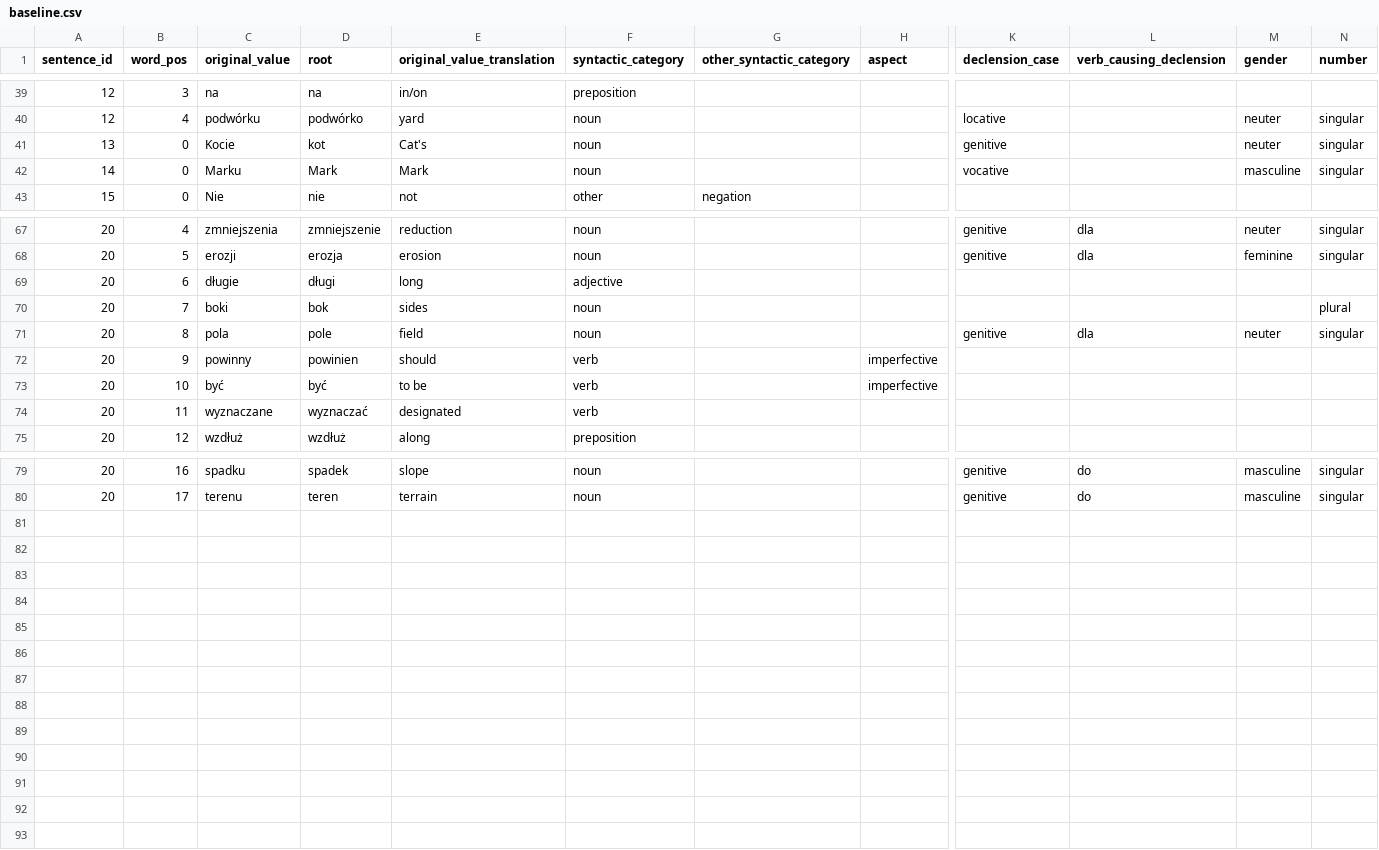
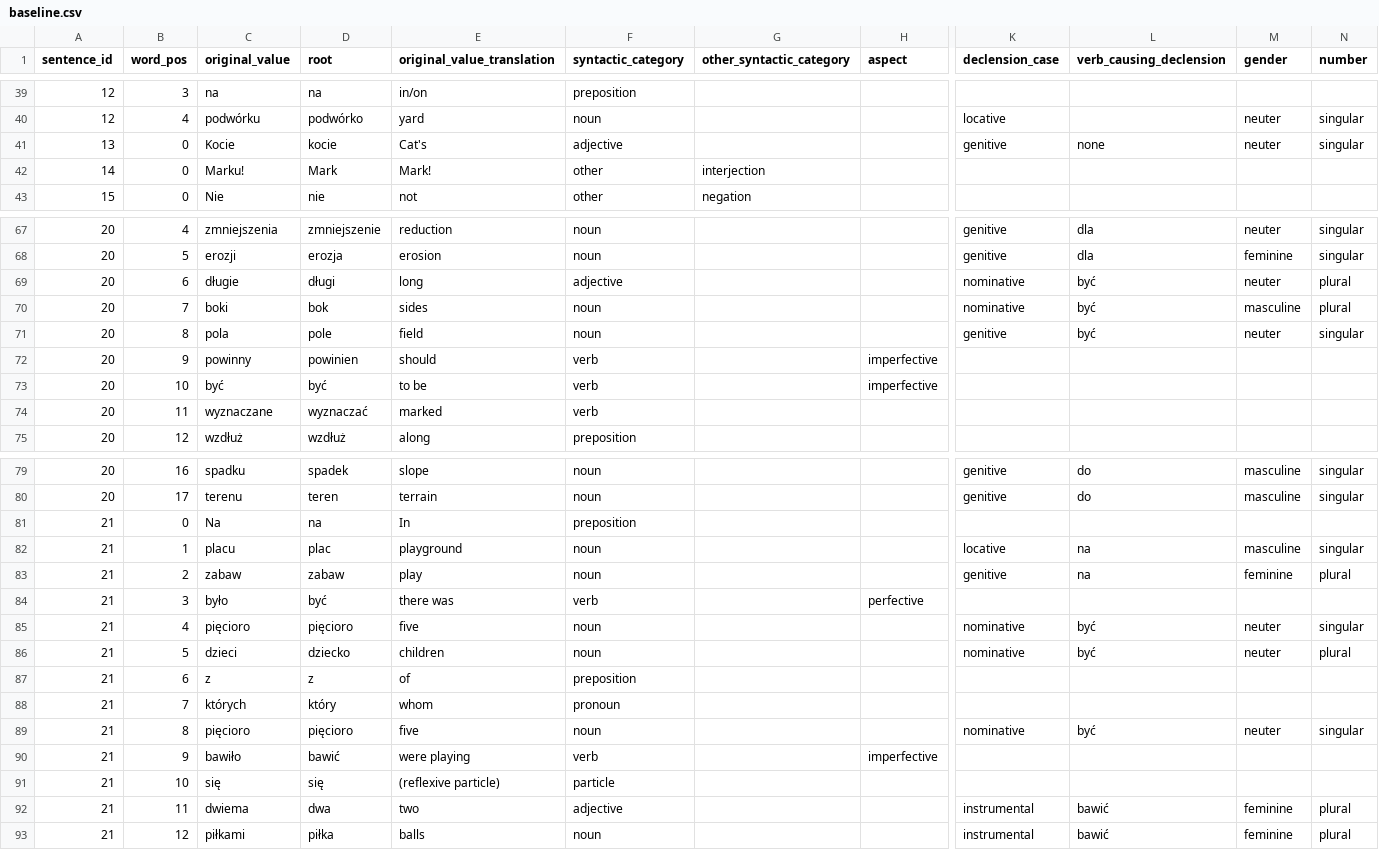
Before and after one commit to adri0/frazer, a CSV file: evaluation/output/baseline.csv, drawn as a sheet; only a part is shown, gaps mark what is left out; rows hold the shown columns only; the diff covers the shown part only; the diff names each change by its address in the sheet, - before the commit and + after, or states it on an @@ line.

Commit message:
Add one more phrase to evaluation sentences

```diff
--- a/evaluation/output/baseline.csv
+++ b/evaluation/output/baseline.csv
-D41 (root): kot
+D41 (root): kocie
-F41 (syntactic_category): noun
+F41 (syntactic_category): adjective
-L41 (verb_causing_declension): (empty)
+L41 (verb_causing_declension): none
-C42 (original_value): Marku
+C42 (original_value): Marku!
-E42 (original_value_translation): Mark
+E42 (original_value_translation): Mark!
-F42 (syntactic_category): noun
+F42 (syntactic_category): other
-G42 (other_syntactic_category): (empty)
+G42 (other_syntactic_category): interjection
-K42 (declension_case): vocative
+K42 (declension_case): (empty)
-M42 (gender): masculine
+M42 (gender): (empty)
-N42 (number): singular
+N42 (number): (empty)
-K69:K70 (declension_case): (empty)
+K69:K70 (declension_case): nominative
-L69:L70 (verb_causing_declension): (empty)
+L69:L70 (verb_causing_declension): być
-M69 (gender): (empty)
+M69 (gender): neuter
-N69 (number): (empty)
+N69 (number): plural
-M70 (gender): (empty)
+M70 (gender): masculine
-L71 (verb_causing_declension): dla
+L71 (verb_causing_declension): być
-E74 (original_value_translation): designated
+E74 (original_value_translation): marked
+row 81: 21 | 0 | Na | na | In | preposition
+row 82: 21 | 1 | placu | plac | playground | noun |  |  | locative | na | masculine | singular
+row 83: 21 | 2 | zabaw | zabaw | play | noun |  |  | genitive | na | feminine | plural
+row 84: 21 | 3 | było | być | there was | verb |  | perfective
+row 85: 21 | 4 | pięcioro | pięcioro | five | noun |  |  | nominative | być | neuter | singular
+row 86: 21 | 5 | dzieci | dziecko | children | noun |  |  | nominative | być | neuter | plural
+row 87: 21 | 6 | z | z | of | preposition
+row 88: 21 | 7 | których | który | whom | pronoun
+row 89: 21 | 8 | pięcioro | pięcioro | five | noun |  |  | nominative | być | neuter | singular
+row 90: 21 | 9 | bawiło | bawić | were playing | verb |  | imperfective
+row 91: 21 | 10 | się | się | (reflexive particle) | particle
+row 92: 21 | 11 | dwiema | dwa | two | adjective |  |  | instrumental | bawić | feminine | plural
+row 93: 21 | 12 | piłkami | piłka | balls | noun |  |  | instrumental | bawić | feminine | plural
```
Also changed, not shown: 7 edited cells elsewhere in this file, 1 other file.
